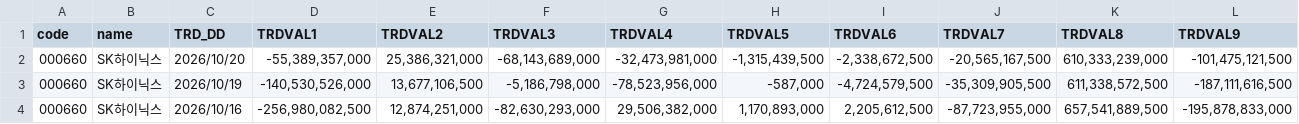
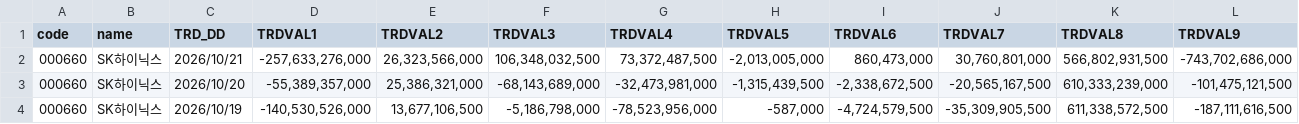
Before and after one commit to pures-lab/kal-flows, a CSV file: data/krx/000660_investor_daily.csv, drawn as a sheet; only a part is shown; the shorter side is filled out with more unchanged rows; rows hold the shown columns only; the diff names each change by its address in the sheet, - before the commit and + after, or states it on an @@ line.

```diff
--- a/data/krx/000660_investor_daily.csv
+++ b/data/krx/000660_investor_daily.csv
+row 2: 000660 | SK하이닉스 | 2026/10/21 | -257,633,276,000 | 26,323,566,000 | 106,348,032,500 | 73,372,487,500 | -2,013,005,000 | 860,473,000 | 30,760,801,000 | 566,802,931,500 | -743,702,686,000
```
Also changed, not shown: data/krx/005930_investor_daily.csv, data/krx/rank_KSQ_foreign.csv, 39 other files.
